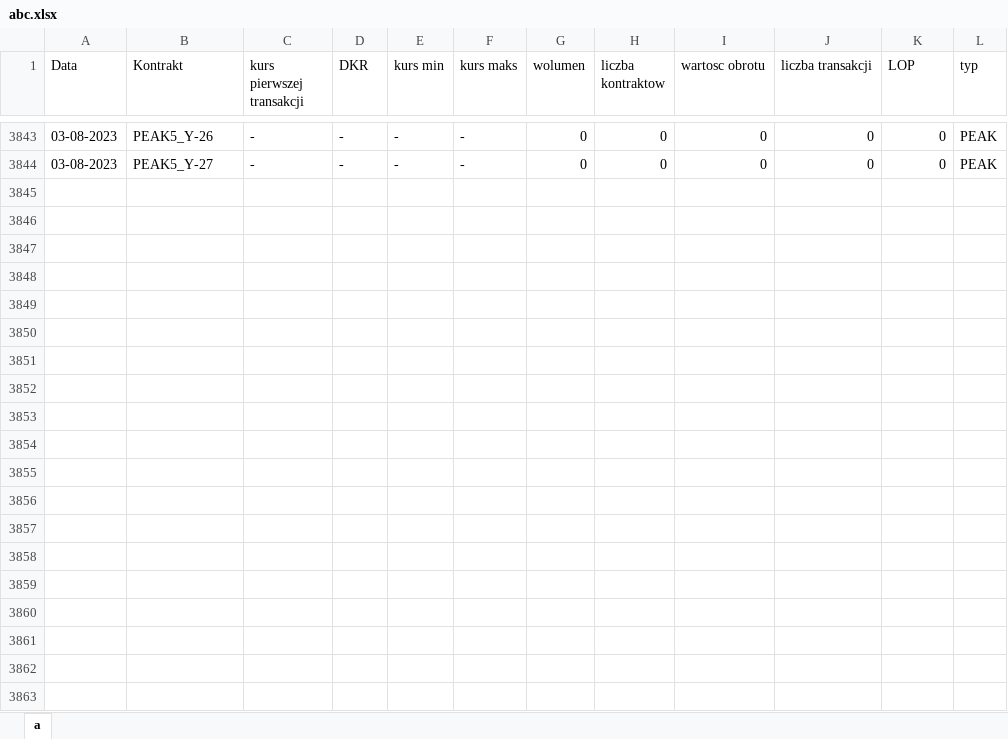
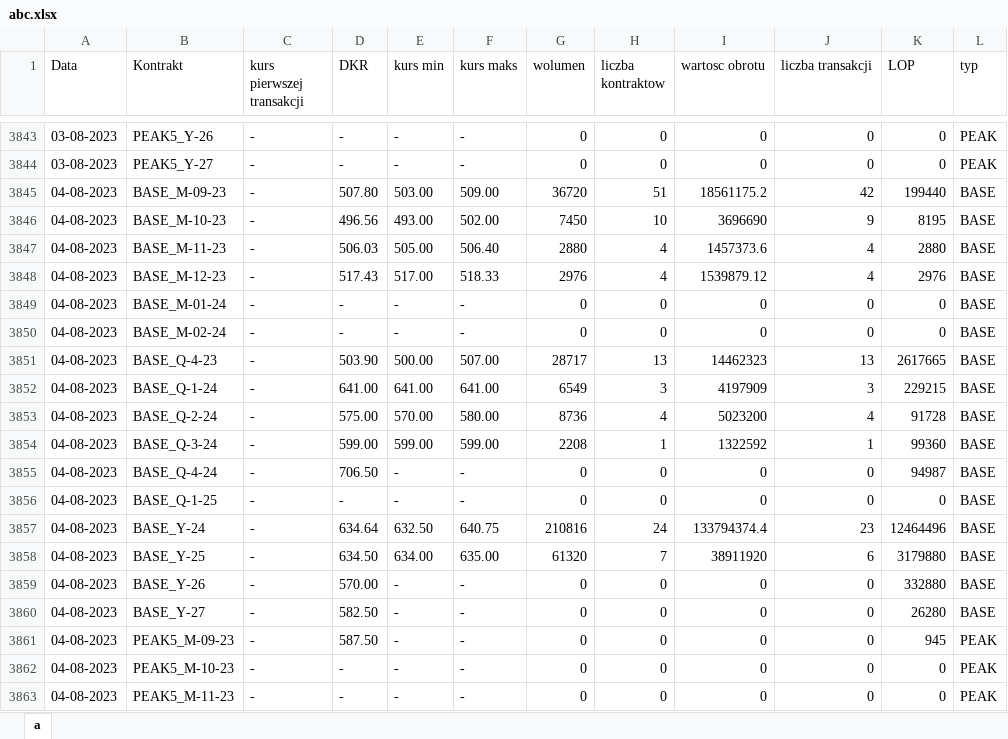
Before and after one commit to sliwka00/WykresyTGE-bs4, an Excel workbook: abc.xlsx, sheet a, drawn as a sheet; only a part is shown, gaps mark what is left out; values as stored, in another font and other column widths than the file's, no borders; the diff covers the shown part only; the diff names each change by its address in the sheet, - before the commit and + after, or states it on an @@ line.

Commit message:
Dodanie podstrony ratio z wykresami ratio: peak/base dla DKR

```diff
--- a/abc.xlsx (sheet a)
+++ b/abc.xlsx (sheet a)
+row 3845: 04-08-2023 | BASE_M-09-23 | - | 507.80 | 503.00 | 509.00 | 36720 | 51 | 18561175.2 | 42 | 199440 | BASE
+row 3846: 04-08-2023 | BASE_M-10-23 | - | 496.56 | 493.00 | 502.00 | 7450 | 10 | 3696690 | 9 | 8195 | BASE
+row 3847: 04-08-2023 | BASE_M-11-23 | - | 506.03 | 505.00 | 506.40 | 2880 | 4 | 1457373.6 | 4 | 2880 | BASE
+row 3848: 04-08-2023 | BASE_M-12-23 | - | 517.43 | 517.00 | 518.33 | 2976 | 4 | 1539879.12 | 4 | 2976 | BASE
+row 3849: 04-08-2023 | BASE_M-01-24 | - | - | - | - | 0 | 0 | 0 | 0 | 0 | BASE
+row 3850: 04-08-2023 | BASE_M-02-24 | - | - | - | - | 0 | 0 | 0 | 0 | 0 | BASE
+row 3851: 04-08-2023 | BASE_Q-4-23 | - | 503.90 | 500.00 | 507.00 | 28717 | 13 | 14462323 | 13 | 2617665 | BASE
+row 3852: 04-08-2023 | BASE_Q-1-24 | - | 641.00 | 641.00 | 641.00 | 6549 | 3 | 4197909 | 3 | 229215 | BASE
+row 3853: 04-08-2023 | BASE_Q-2-24 | - | 575.00 | 570.00 | 580.00 | 8736 | 4 | 5023200 | 4 | 91728 | BASE
+row 3854: 04-08-2023 | BASE_Q-3-24 | - | 599.00 | 599.00 | 599.00 | 2208 | 1 | 1322592 | 1 | 99360 | BASE
+row 3855: 04-08-2023 | BASE_Q-4-24 | - | 706.50 | - | - | 0 | 0 | 0 | 0 | 94987 | BASE
+row 3856: 04-08-2023 | BASE_Q-1-25 | - | - | - | - | 0 | 0 | 0 | 0 | 0 | BASE
+row 3857: 04-08-2023 | BASE_Y-24 | - | 634.64 | 632.50 | 640.75 | 210816 | 24 | 133794374.4 | 23 | 12464496 | BASE
+row 3858: 04-08-2023 | BASE_Y-25 | - | 634.50 | 634.00 | 635.00 | 61320 | 7 | 38911920 | 6 | 3179880 | BASE
+row 3859: 04-08-2023 | BASE_Y-26 | - | 570.00 | - | - | 0 | 0 | 0 | 0 | 332880 | BASE
+row 3860: 04-08-2023 | BASE_Y-27 | - | 582.50 | - | - | 0 | 0 | 0 | 0 | 26280 | BASE
+row 3861: 04-08-2023 | PEAK5_M-09-23 | - | 587.50 | - | - | 0 | 0 | 0 | 0 | 945 | PEAK
+row 3862: 04-08-2023 | PEAK5_M-10-23 | - | - | - | - | 0 | 0 | 0 | 0 | 0 | PEAK
+row 3863: 04-08-2023 | PEAK5_M-11-23 | - | - | - | - | 0 | 0 | 0 | 0 | 0 | PEAK
```
Also changed, not shown: 141 added rows elsewhere in this sheet, 1 other file.
